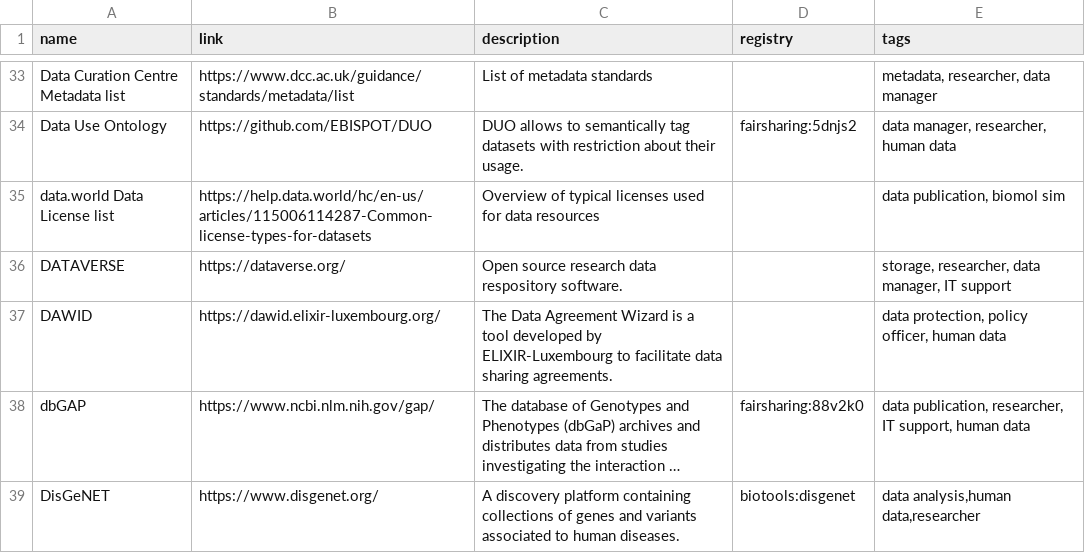
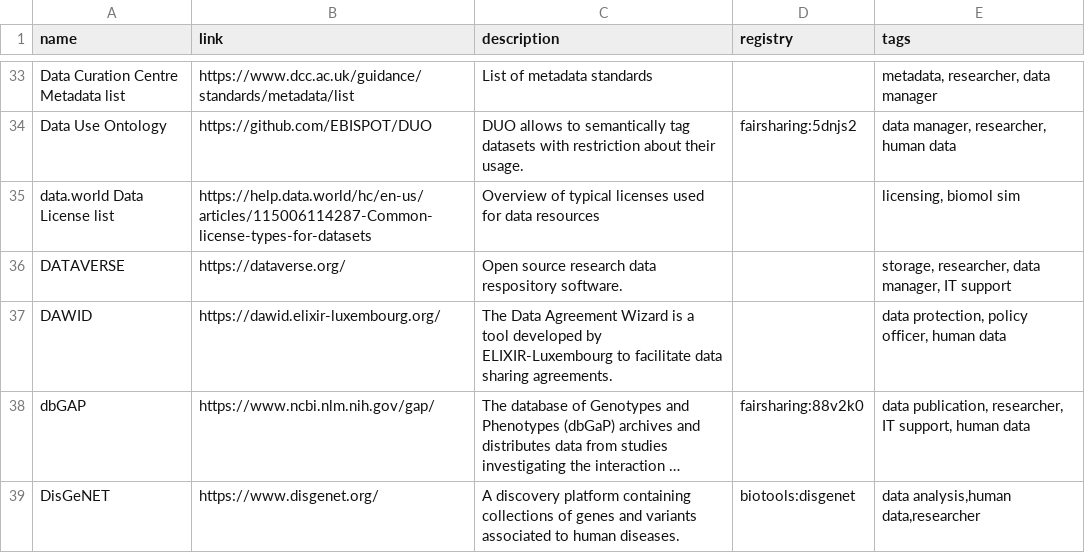
Before and after one commit to elixir-europe/rdmkit, a CSV file: _data/main_tool_and_resource_list.csv, drawn as a sheet; only a part is shown, gaps mark what is left out; long unchanged cells end in ….

Commit message:
small tool change

```diff
--- a/_data/main_tool_and_resource_list.csv
+++ b/_data/main_tool_and_resource_list.csv
@@ -34,3 +34,3 @@ Data Curation Centre Metadata list,https://www.dcc.ac.uk/guidance/standards/meta
 Data Use Ontology,https://github.com/EBISPOT/DUO,DUO allows to semantically tag datasets with restriction about their usage.,fairsharing:5dnjs2,"data manager, researcher, human data"
-data.world Data License list,https://help.data.world/hc/en-us/articles/115006114287-Common-license-types-for-datasets,Overview of typical licenses used for data resources,,"data publication, biomol sim"
+data.world Data License list,https://help.data.world/hc/en-us/articles/115006114287-Common-license-types-for-datasets,Overview of typical licenses used for data resources,,"licensing, biomol sim"
 DATAVERSE,https://dataverse.org/,Open source research data respository software.,,"storage, researcher, data manager, IT support"
```
Also changed, not shown: 1 other file.
